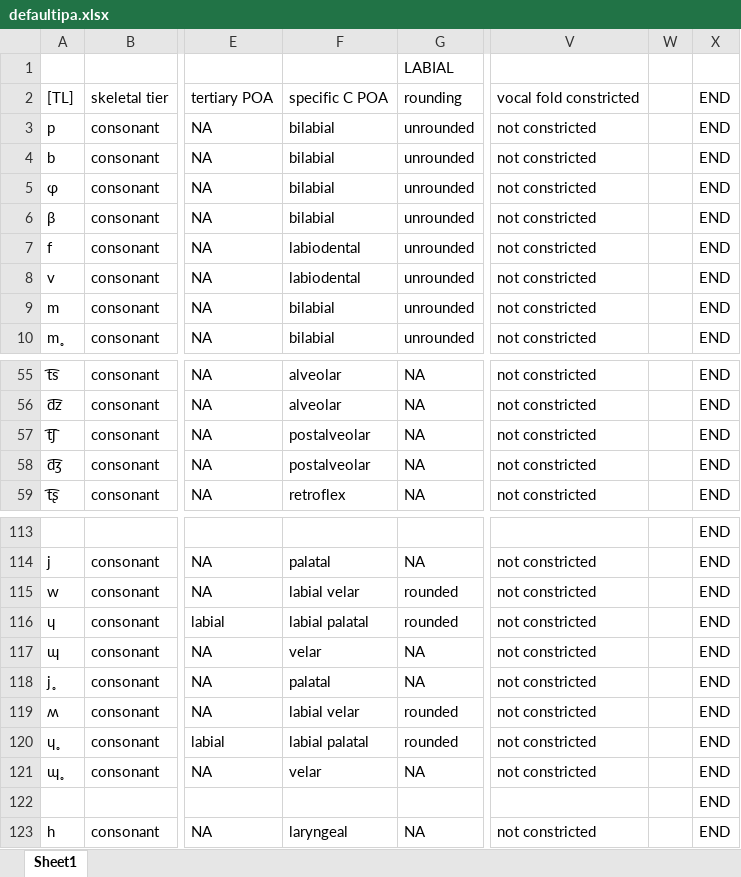
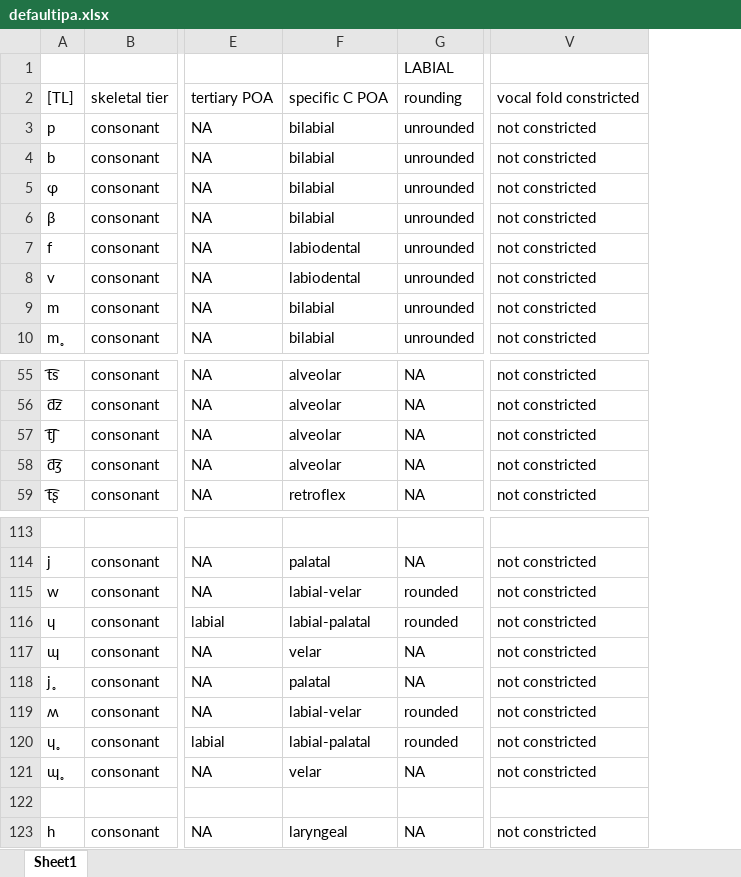
Before and after one commit to Accelsnow/Phonogenesis-legacy, an Excel workbook: src/defaultipa.xlsx, sheet Sheet1, drawn as a sheet; only a part is shown, gaps mark what is left out; values as stored, in another font and other column widths than the file's, no borders; removed rows and columns are numbered as before the commit, all else as after; the diff covers the shown part only; the diff names each change by its address in the sheet, - before the commit and + after, or states it on an @@ line.

```diff
--- a/src/defaultipa.xlsx (sheet Sheet1)
+++ b/src/defaultipa.xlsx (sheet Sheet1)
-column W, empty
-column X, rows 2-10: all END; rows 55-59: all END; rows 113-123: all END
-F57:F58: postalveolar
+F57:F58: alveolar
-F115: labial velar
+F115: labial-velar
-F116: labial palatal
+F116: labial-palatal
-F119: labial velar
+F119: labial-velar
-F120: labial palatal
+F120: labial-palatal
```
Also changed, not shown: 51 added rows elsewhere in this sheet, src/defaultrules.xlsx, 7 other files.
